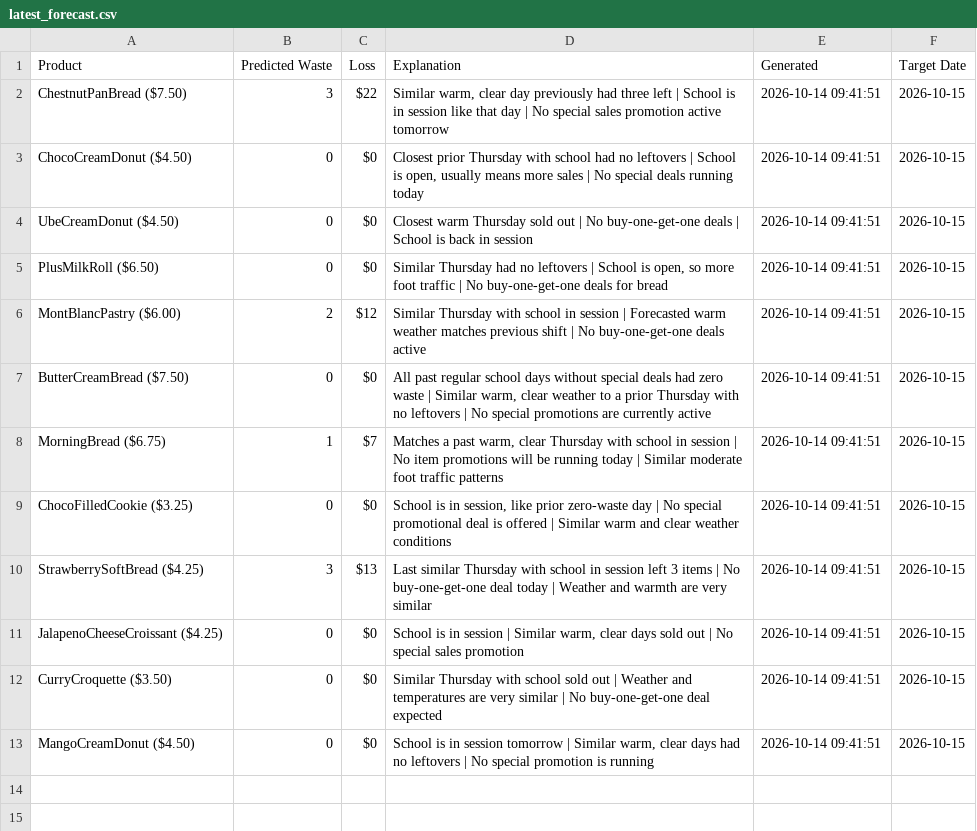
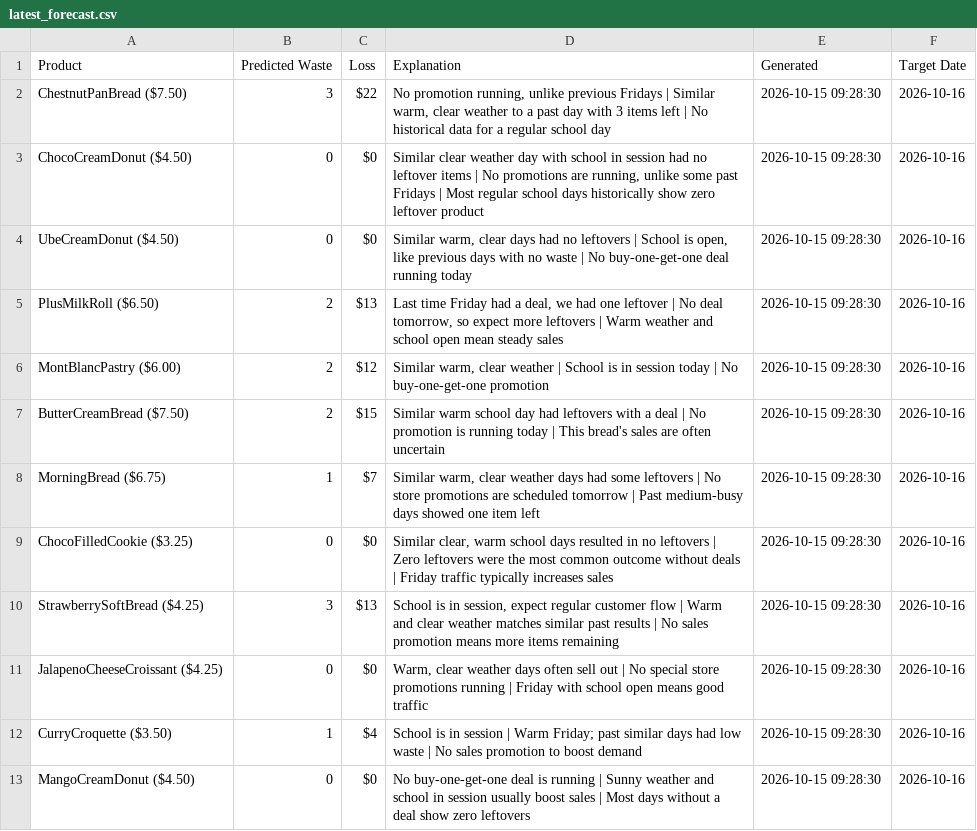
Before and after one commit to nrmcbride/tlj-waste-forecaster, a CSV file: data/latest_forecast.csv, drawn as a sheet.

```diff
--- a/data/latest_forecast.csv
+++ b/data/latest_forecast.csv
@@ -1,13 +1,13 @@
 Product,Predicted Waste,Loss,Explanation,Generated,Target Date
-ChestnutPanBread ($7.50),3,$22,"Similar warm, clear day previously had three left | School is in session like that day | No special sales promotion active tomorrow",2026-10-14 09:41:51,2026-10-15
-ChocoCreamDonut ($4.50),0,$0,"Closest prior Thursday with school had no leftovers | School is open, usually means more sales | No special deals running today",2026-10-14 09:41:51,2026-10-15
-UbeCreamDonut ($4.50),0,$0,Closest warm Thursday sold out | No buy-one-get-one deals | School is back in session,2026-10-14 09:41:51,2026-10-15
-PlusMilkRoll ($6.50),0,$0,"Similar Thursday had no leftovers | School is open, so more foot traffic | No buy-one-get-one deals for bread",2026-10-14 09:41:51,2026-10-15
-MontBlancPastry ($6.00),2,$12,Similar Thursday with school in session | Forecasted warm weather matches previous shift | No buy-one-get-one deals active,2026-10-14 09:41:51,2026-10-15
-ButterCreamBread ($7.50),0,$0,"All past regular school days without special deals had zero waste | Similar warm, clear weather to a prior Thursday with no leftovers | No special promotions are currently active",2026-10-14 09:41:51,2026-10-15
-MorningBread ($6.75),1,$7,"Matches a past warm, clear Thursday with school in session | No item promotions will be running today | Similar moderate foot traffic patterns",2026-10-14 09:41:51,2026-10-15
-ChocoFilledCookie ($3.25),0,$0,"School is in session, like prior zero-waste day | No special promotional deal is offered | Similar warm and clear weather conditions",2026-10-14 09:41:51,2026-10-15
-StrawberrySoftBread ($4.25),3,$13,Last similar Thursday with school in session left 3 items | No buy-one-get-one deal today | Weather and warmth are very similar,2026-10-14 09:41:51,2026-10-15
-JalapenoCheeseCroissant ($4.25),0,$0,"School is in session | Similar warm, clear days sold out | No special sales promotion",2026-10-14 09:41:51,2026-10-15
-CurryCroquette ($3.50),0,$0,Similar Thursday with school sold out | Weather and temperatures are very similar | No buy-one-get-one deal expected,2026-10-14 09:41:51,2026-10-15
-MangoCreamDonut ($4.50),0,$0,"School is in session tomorrow | Similar warm, clear days had no leftovers | No special promotion is running",2026-10-14 09:41:51,2026-10-15
+ChestnutPanBread ($7.50),3,$22,"No promotion running, unlike previous Fridays | Similar warm, clear weather to a past day with 3 items left | No historical data for a regular school day",2026-10-15 09:28:30,2026-10-16
+ChocoCreamDonut ($4.50),0,$0,"Similar clear weather day with school in session had no leftover items | No promotions are running, unlike some past Fridays | Most regular school days historically show zero leftover product",2026-10-15 09:28:30,2026-10-16
+UbeCreamDonut ($4.50),0,$0,"Similar warm, clear days had no leftovers | School is open, like previous days with no waste | No buy-one-get-one deal running today",2026-10-15 09:28:30,2026-10-16
+PlusMilkRoll ($6.50),2,$13,"Last time Friday had a deal, we had one leftover | No deal tomorrow, so expect more leftovers | Warm weather and school open mean steady sales",2026-10-15 09:28:30,2026-10-16
+MontBlancPastry ($6.00),2,$12,"Similar warm, clear weather | School is in session today | No buy-one-get-one promotion",2026-10-15 09:28:30,2026-10-16
+ButterCreamBread ($7.50),2,$15,Similar warm school day had leftovers with a deal | No promotion is running today | This bread's sales are often uncertain,2026-10-15 09:28:30,2026-10-16
+MorningBread ($6.75),1,$7,"Similar warm, clear weather days had some leftovers | No store promotions are scheduled tomorrow | Past medium-busy days showed one item left",2026-10-15 09:28:30,2026-10-16
+ChocoFilledCookie ($3.25),0,$0,"Similar clear, warm school days resulted in no leftovers | Zero leftovers were the most common outcome without deals | Friday traffic typically increases sales",2026-10-15 09:28:30,2026-10-16
+StrawberrySoftBread ($4.25),3,$13,"School is in session, expect regular customer flow | Warm and clear weather matches similar past results | No sales promotion means more items remaining",2026-10-15 09:28:30,2026-10-16
+JalapenoCheeseCroissant ($4.25),0,$0,"Warm, clear weather days often sell out | No special store promotions running | Friday with school open means good traffic",2026-10-15 09:28:30,2026-10-16
+CurryCroquette ($3.50),1,$4,School is in session | Warm Friday; past similar days had low waste | No sales promotion to boost demand,2026-10-15 09:28:30,2026-10-16
+MangoCreamDonut ($4.50),0,$0,No buy-one-get-one deal is running | Sunny weather and school in session usually boost sales | Most days without a deal show zero leftovers,2026-10-15 09:28:30,2026-10-16
```
